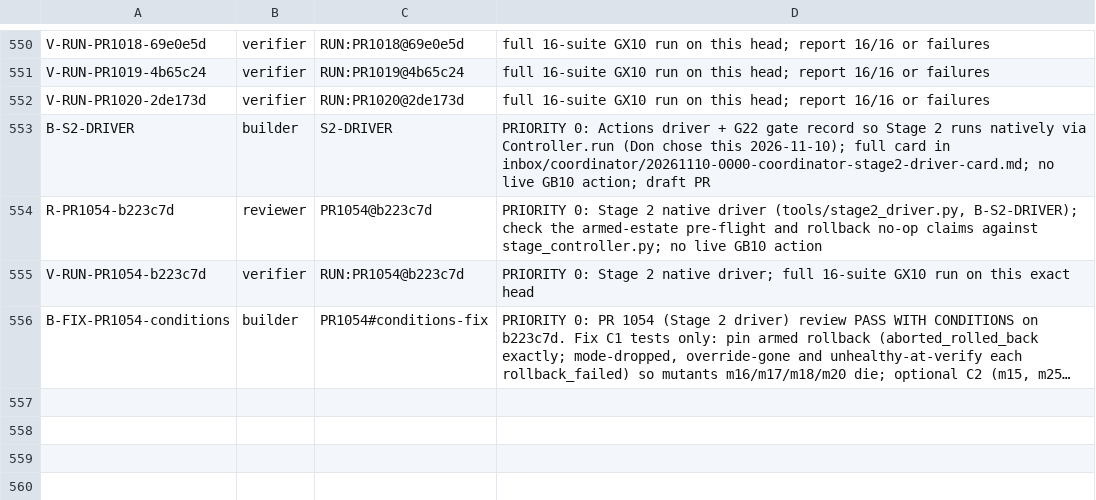
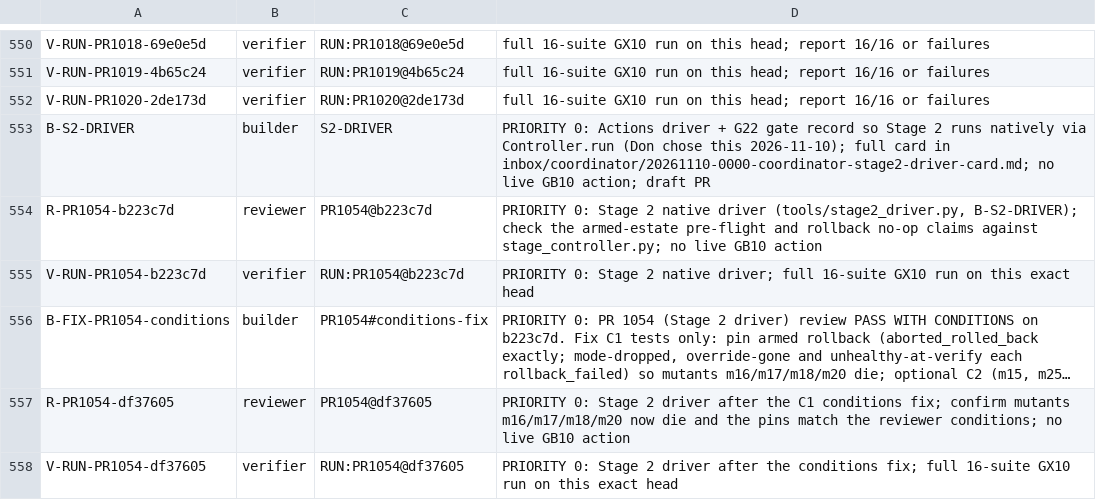
Before and after one commit to SpinStateLabs/field-platform, a TSV file: comms/WORKLIST.tsv, drawn as a sheet; only a part is shown, gaps mark what is left out; long unchanged cells end in …; the diff names each change by its address in the sheet, - before the commit and + after, or states it on an @@ line.

Commit message:
comms: review + GX10 rows for PR 1054 @df37605

```diff
--- a/comms/WORKLIST.tsv
+++ b/comms/WORKLIST.tsv
+row 557: R-PR1054-df37605 | reviewer | PR1054@df37605 | PRIORITY 0: Stage 2 driver after the C1 conditions fix; confirm mutants m16/m17/m18/m20 now die and the pins match the reviewer conditions; no live GB10 action
+row 558: V-RUN-PR1054-df37605 | verifier | RUN:PR1054@df37605 | PRIORITY 0: Stage 2 driver after the conditions fix; full 16-suite GX10 run on this exact head
```
